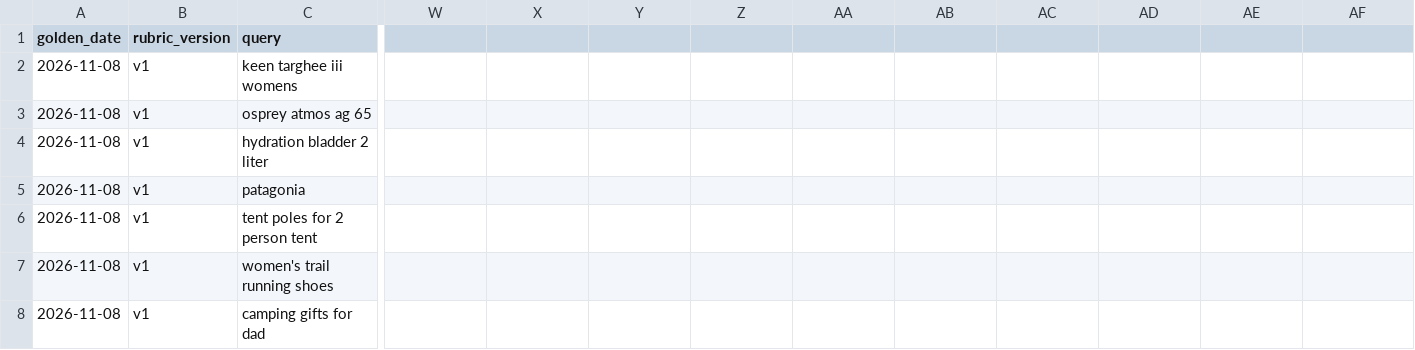
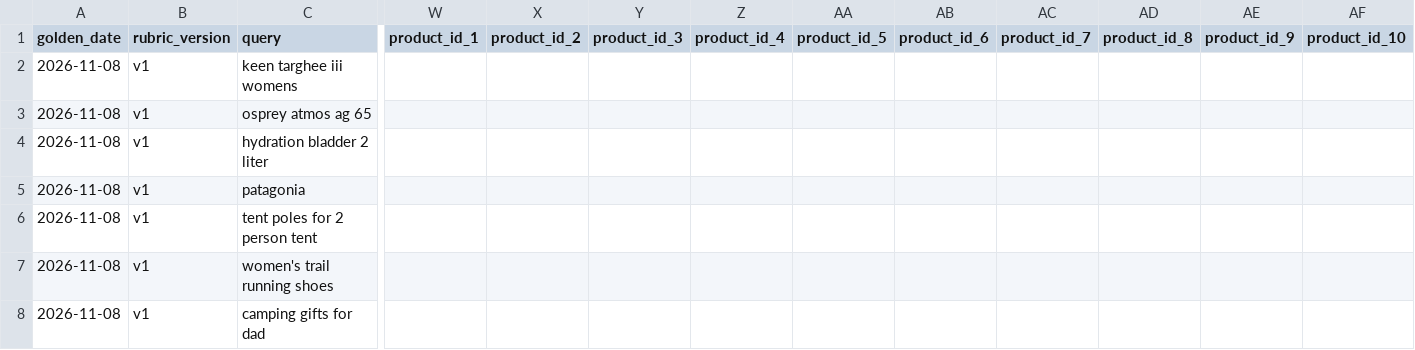
Before and after one commit to patrick-stephens-git/search-eval-framework, a CSV file: sample-golden-set.csv, drawn as a sheet; only a part is shown, gaps mark what is left out; the diff names each change by its address in the sheet, - before the commit and + after, or states it on an @@ line.

```diff
--- a/sample-golden-set.csv
+++ b/sample-golden-set.csv
-W1: (empty)
+W1: product_id_1
-X1: (empty)
+X1: product_id_2
-Y1: (empty)
+Y1: product_id_3
-Z1: (empty)
+Z1: product_id_4
-AA1: (empty)
+AA1: product_id_5
-AB1: (empty)
+AB1: product_id_6
-AC1: (empty)
+AC1: product_id_7
-AD1: (empty)
+AD1: product_id_8
-AE1: (empty)
+AE1: product_id_9
-AF1: (empty)
+AF1: product_id_10
```
Also changed, not shown: sample-eval.csv, 4 other files.
